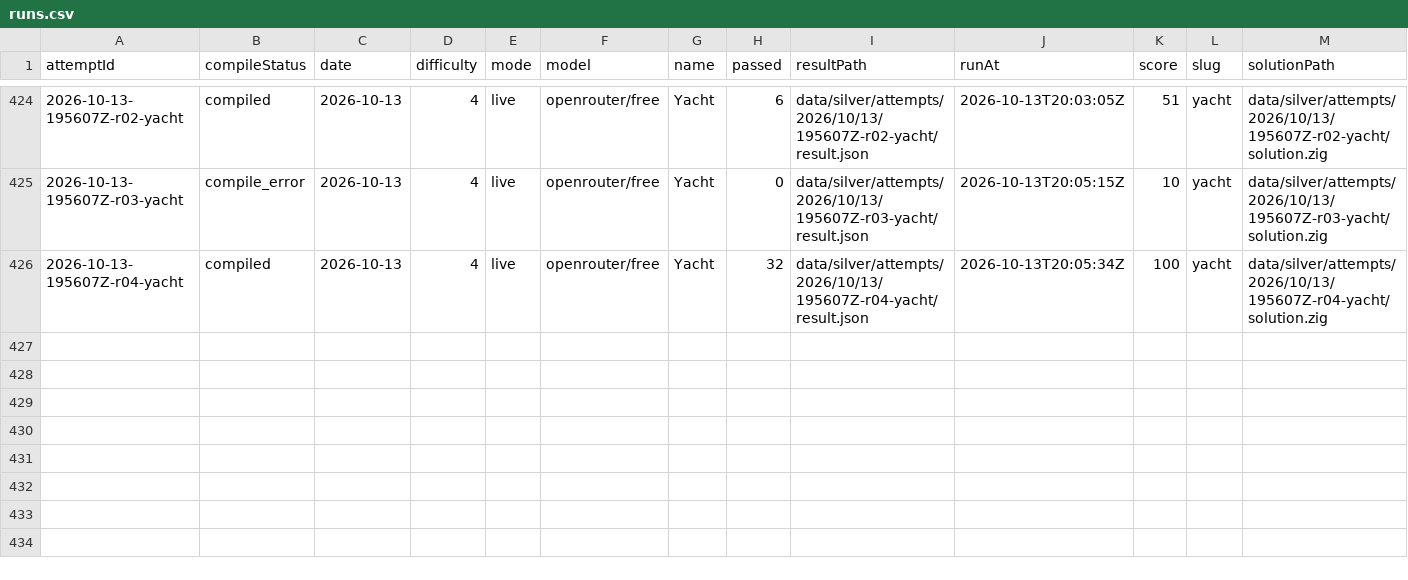
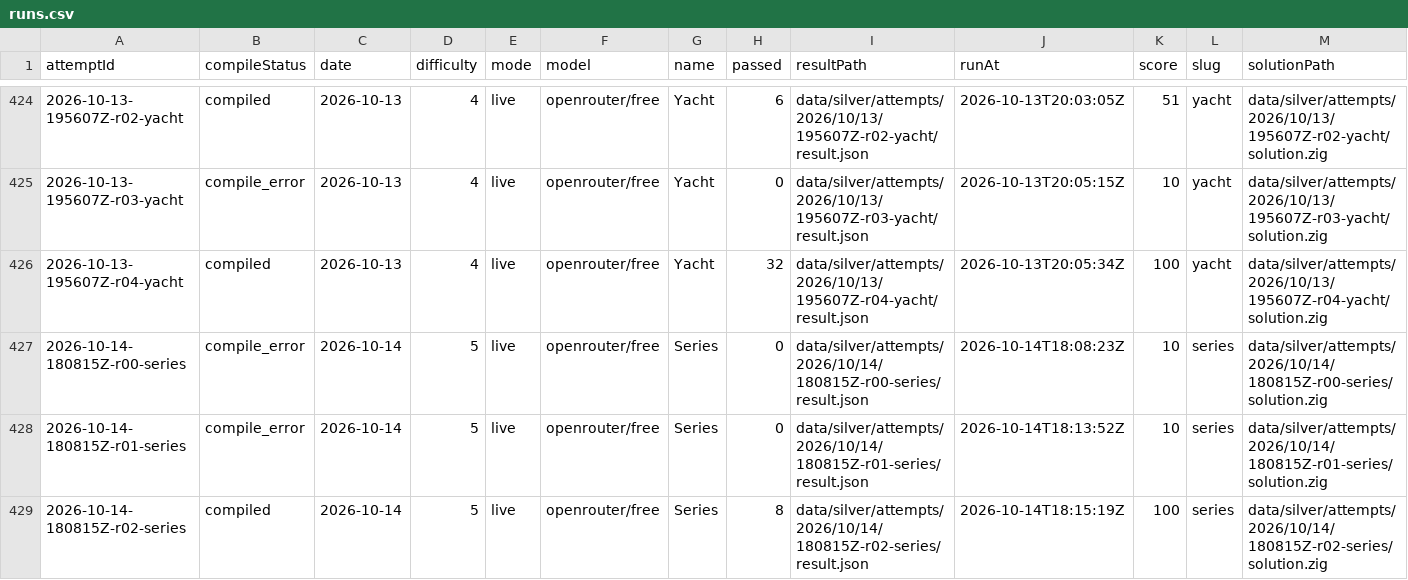
Before and after one commit to s04/zigsyphus, a CSV file: data/gold/runs.csv, drawn as a sheet; only a part is shown, gaps mark what is left out; rows hold the shown columns only; the diff names each change by its address in the sheet, - before the commit and + after, or states it on an @@ line.

```diff
--- a/data/gold/runs.csv
+++ b/data/gold/runs.csv
+row 427: 2026-10-14-180815Z-r00-series | compile_error | 2026-10-14 | 5 | live | openrouter/free | Series | 0 | data/silver/attempts/2026/10/14/180815Z-r00-series/result.json | 2026-10-14T18:08:23Z | 10 | series | data/silver/attempts/2026/10/14/180815Z-r00-series/solution.zig
+row 428: 2026-10-14-180815Z-r01-series | compile_error | 2026-10-14 | 5 | live | openrouter/free | Series | 0 | data/silver/attempts/2026/10/14/180815Z-r01-series/result.json | 2026-10-14T18:13:52Z | 10 | series | data/silver/attempts/2026/10/14/180815Z-r01-series/solution.zig
+row 429: 2026-10-14-180815Z-r02-series | compiled | 2026-10-14 | 5 | live | openrouter/free | Series | 8 | data/silver/attempts/2026/10/14/180815Z-r02-series/result.json | 2026-10-14T18:15:19Z | 100 | series | data/silver/attempts/2026/10/14/180815Z-r02-series/solution.zig
```
Also changed, not shown: 15 other files.
